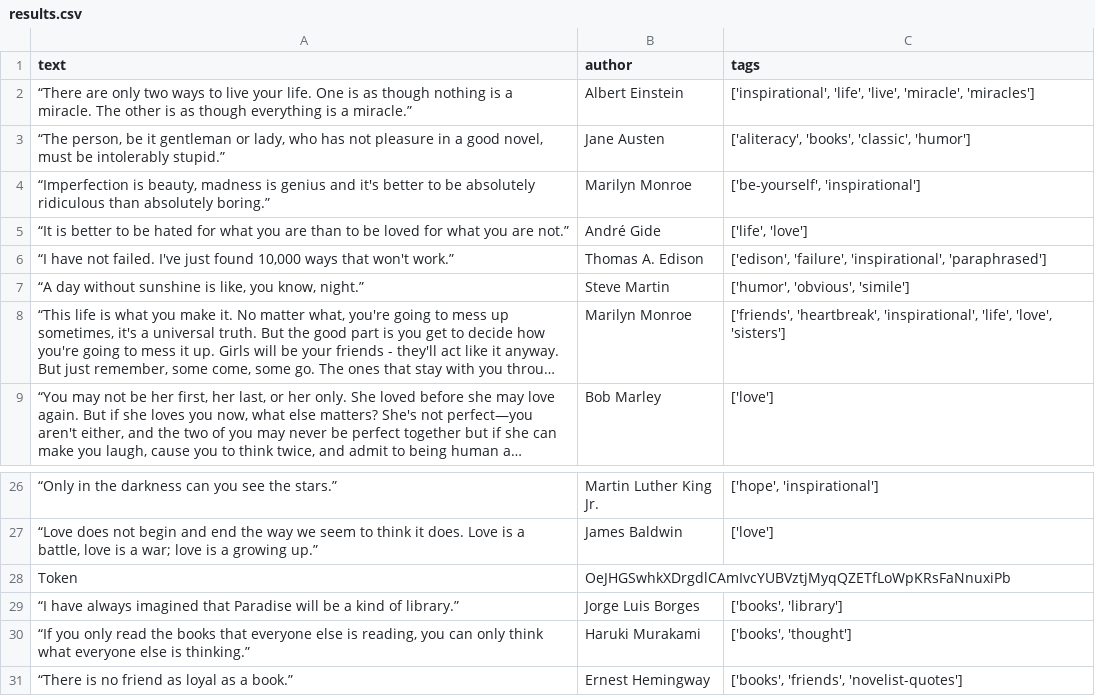
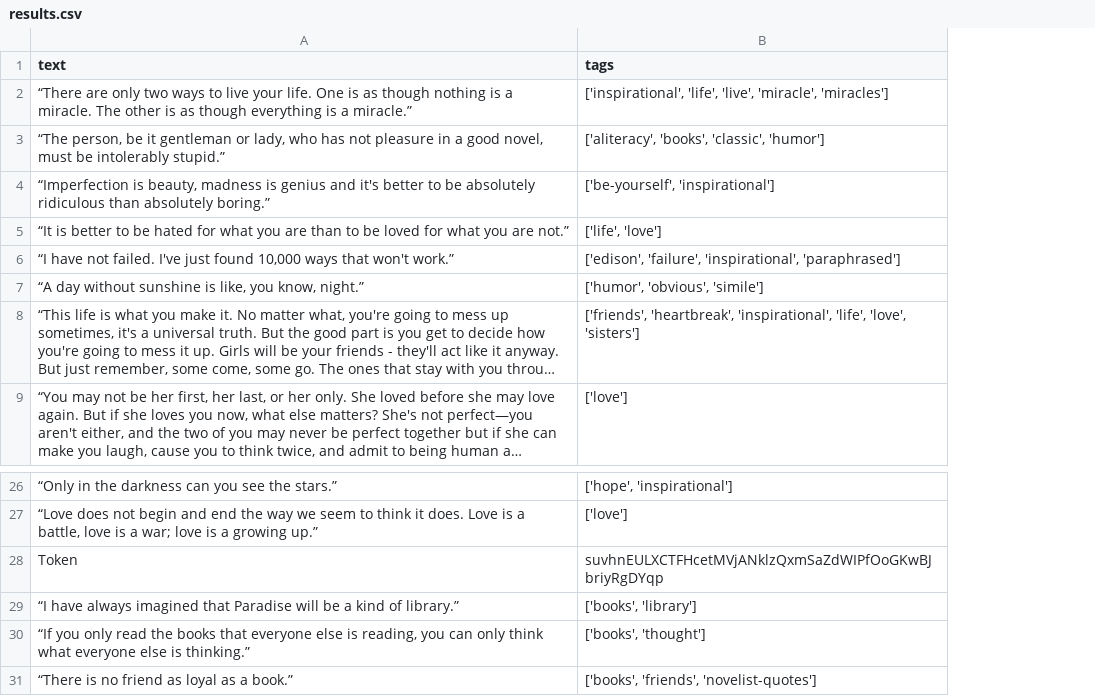
Before and after one commit to Pierreabc/web-scrapping-test-baraban, a CSV file: results.csv, drawn as a sheet; only a part is shown, gaps mark what is left out; long unchanged cells end in …; removed rows and columns are numbered as before the commit, all else as after; the diff names each change by its address in the sheet, - before the commit and + after, or states it on an @@ line.

```diff
--- a/results.csv
+++ b/results.csv
-column B (author), rows 2-9: Albert Einstein | Jane Austen | Marilyn Monroe | André Gide | Thomas A. Edison | Steve Martin | Marilyn Monroe | Bob Marley; rows 26-31: Martin Luther King Jr. | James Baldwin | OeJHGSwhkXDrgdlCAmIvcYUBVztjMyqQZETfLoWpKRsFaNnuxiPb | Jorge Luis Borges | Haruki Murakami | Ernest Hemingway
-B28 (tags): (empty)
+B28 (tags): suvhnEULXCTFHcetMVjANklzQxmSaZdWIPfOoGKwBJbriyRgDYqp
```
Also changed, not shown: 1 other file.
